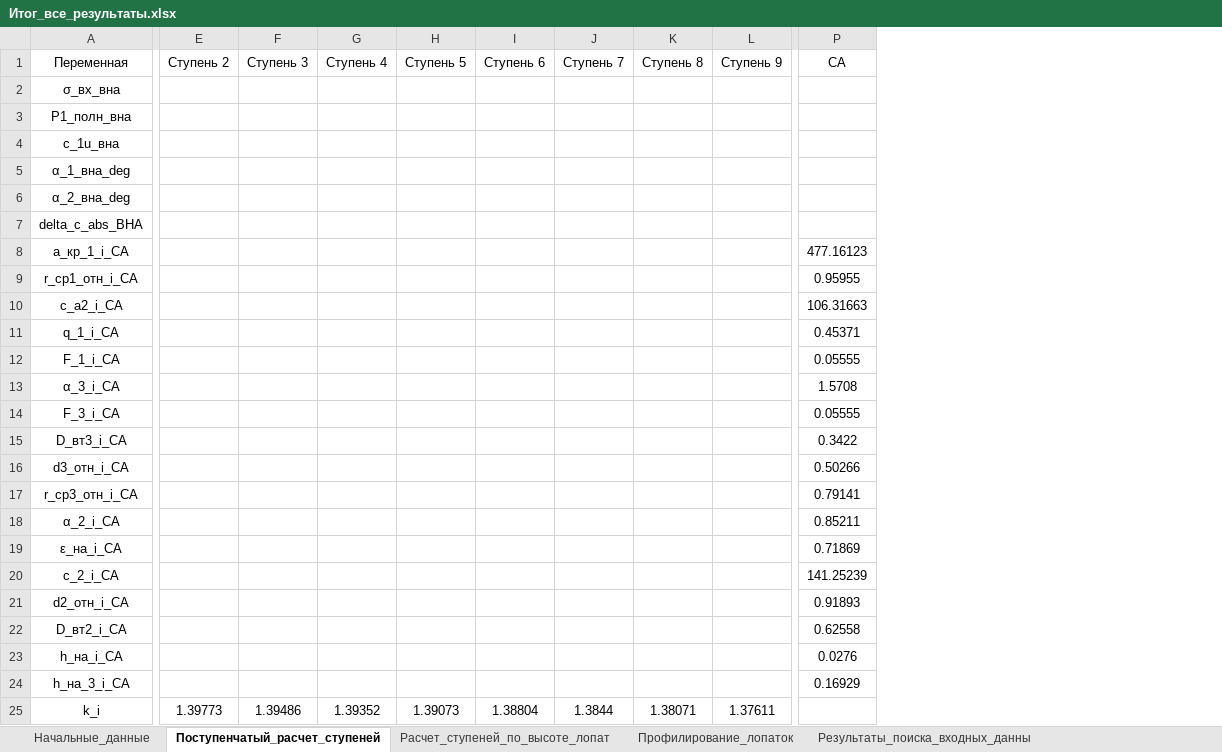
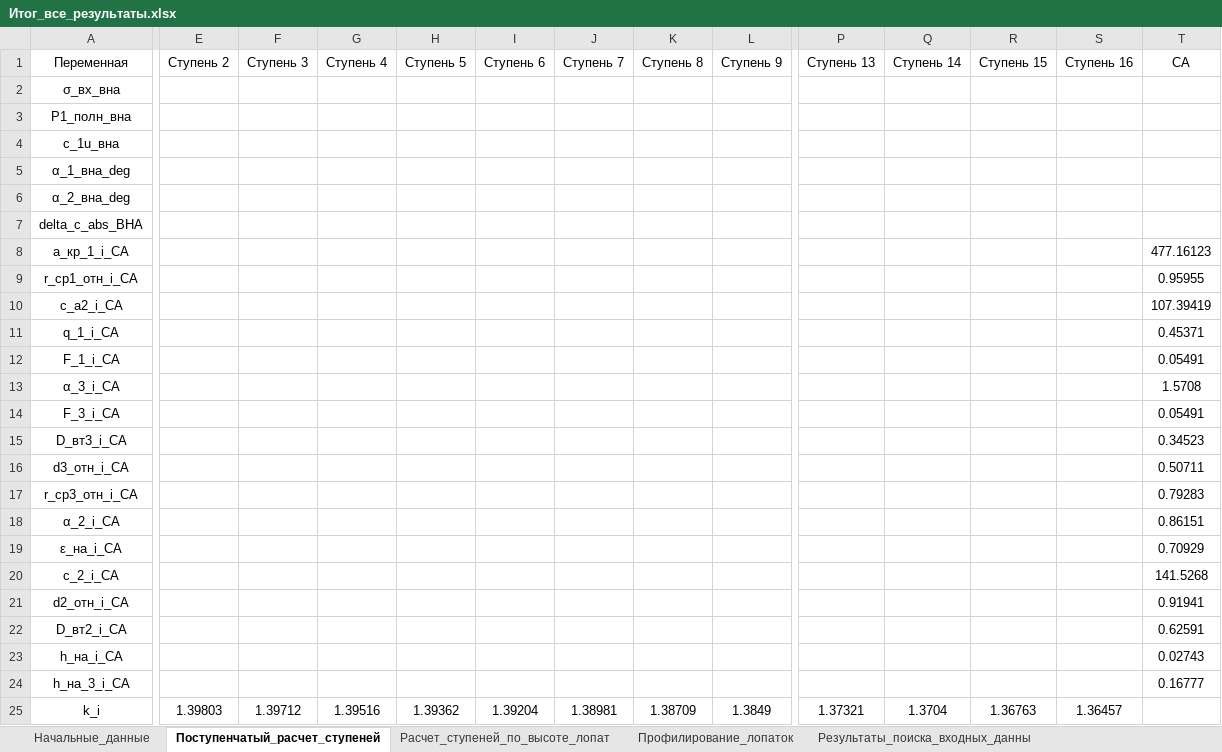
Before and after one commit to mikiway902/Compressor_Kurs, an Excel workbook: results/Итог_все_результаты.xlsx, sheet Поступенчатый_расчет_ступеней, drawn as a sheet; only a part is shown, gaps mark what is left out; values as stored, in another font and other column widths than the file's, no borders; addresses are those after the commit; the diff covers the shown part only; the diff names each change by its address in the sheet, - before the commit and + after, or states it on an @@ line.

```diff
--- a/results/Итог_все_результаты.xlsx (sheet Поступенчатый_расчет_ступеней)
+++ b/results/Итог_все_результаты.xlsx (sheet Поступенчатый_расчет_ступеней)
+column P (Ступень 13), row 25: 1.37321
+column Q (Ступень 14), row 25: 1.3704
+column R (Ступень 15), row 25: 1.36763
+column S (Ступень 16), row 25: 1.36457
-T10 (СА): 106.31663
+T10 (СА): 107.39419
-T12 (СА): 0.05555
+T12 (СА): 0.05491
-T14 (СА): 0.05555
+T14 (СА): 0.05491
-T15 (СА): 0.3422
+T15 (СА): 0.34523
-T16 (СА): 0.50266
+T16 (СА): 0.50711
-T17 (СА): 0.79141
+T17 (СА): 0.79283
-T18 (СА): 0.85211
+T18 (СА): 0.86151
-T19 (СА): 0.71869
+T19 (СА): 0.70929
-T20 (СА): 141.25239
+T20 (СА): 141.5268
-T21 (СА): 0.91893
+T21 (СА): 0.91941
-T22 (СА): 0.62558
+T22 (СА): 0.62591
-T23 (СА): 0.0276
+T23 (СА): 0.02743
-T24 (СА): 0.16929
+T24 (СА): 0.16777
-E25 (Ступень 2): 1.39773
+E25 (Ступень 2): 1.39803
-F25 (Ступень 3): 1.39486
+F25 (Ступень 3): 1.39712
-G25 (Ступень 4): 1.39352
+G25 (Ступень 4): 1.39516
-H25 (Ступень 5): 1.39073
+H25 (Ступень 5): 1.39362
-I25 (Ступень 6): 1.38804
+I25 (Ступень 6): 1.39204
-J25 (Ступень 7): 1.3844
+J25 (Ступень 7): 1.38981
-K25 (Ступень 8): 1.38071
+K25 (Ступень 8): 1.38709
-L25 (Ступень 9): 1.37611
+L25 (Ступень 9): 1.3849
```
Also changed, not shown: 659 edited cells elsewhere in this sheet, sheet Профилирование_лопаток, sheet Расчет_ступеней_по_высоте_лопат, sheet Начальные_данные, results/Поступенчатый_расчет_ступеней.xlsx, results/Профилирование_лопаток.xlsx, 24 other files.
